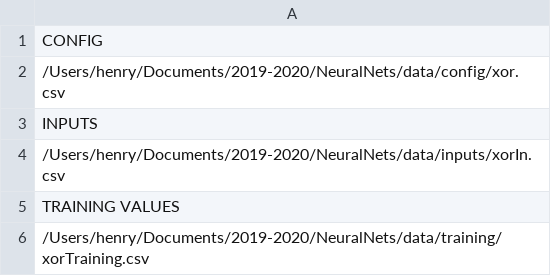
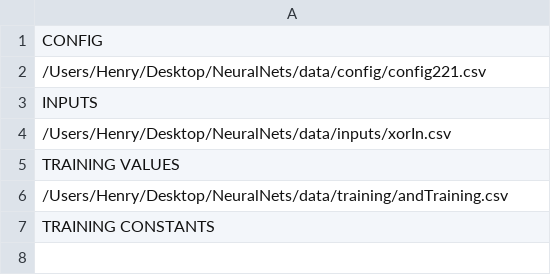
Before and after one commit to 20henryw/NeuralNets, a CSV file: data/files.csv, drawn as a sheet.

```diff
--- a/data/files.csv
+++ b/data/files.csv
@@ -1,6 +1,7 @@
 CONFIG
-/Users/henry/Documents/2019-2020/NeuralNets/data/config/xor.csv
+/Users/Henry/Desktop/NeuralNets/data/config/config221.csv
 INPUTS
-/Users/henry/Documents/2019-2020/NeuralNets/data/inputs/xorIn.csv
+/Users/Henry/Desktop/NeuralNets/data/inputs/xorIn.csv
 TRAINING VALUES
-/Users/henry/Documents/2019-2020/NeuralNets/data/training/xorTraining.csv
+/Users/Henry/Desktop/NeuralNets/data/training/andTraining.csv
+TRAINING CONSTANTS
```
Also changed, not shown: 10 other files.
